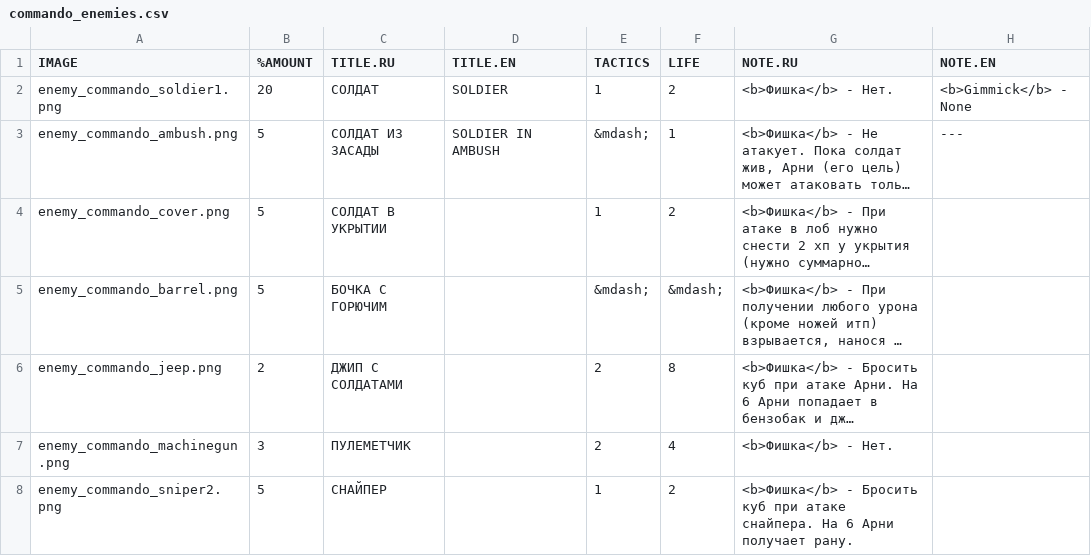
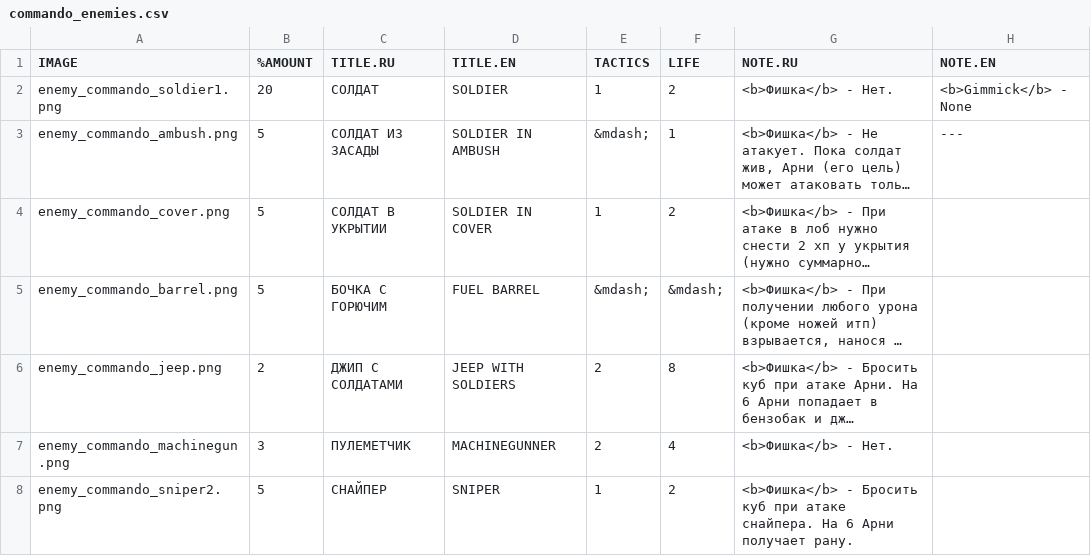
Before and after one commit to murkypagan/Arnie, a CSV file: commando_enemies.csv, drawn as a sheet; long unchanged cells end in …; the diff names each change by its address in the sheet, - before the commit and + after, or states it on an @@ line.

```diff
--- a/commando_enemies.csv
+++ b/commando_enemies.csv
-D4 (TITLE.EN): (empty)
+D4 (TITLE.EN): SOLDIER IN COVER
-D5 (TITLE.EN): (empty)
+D5 (TITLE.EN): FUEL BARREL
-D6 (TITLE.EN): (empty)
+D6 (TITLE.EN): JEEP WITH SOLDIERS
-D7 (TITLE.EN): (empty)
+D7 (TITLE.EN): MACHINEGUNNER
-D8 (TITLE.EN): (empty)
+D8 (TITLE.EN): SNIPER
```
Also changed, not shown: 3 other files.
